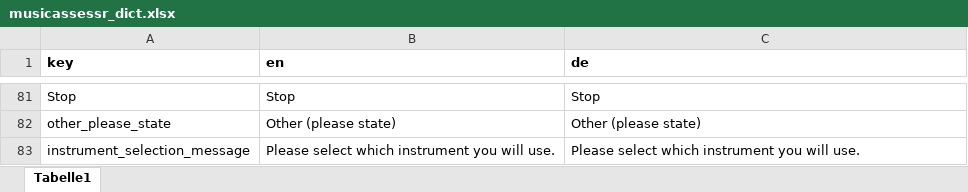
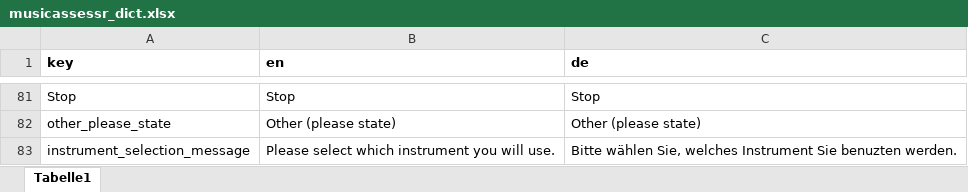
Before and after one commit to sebsilas/musicassessr, an Excel workbook: data-raw/musicassessr_dict.xlsx, sheet Tabelle1, drawn as a sheet; only a part is shown, gaps mark what is left out; values as stored, in another font and other column widths than the file's, no borders; the diff names each change by its address in the sheet, - before the commit and + after, or states it on an @@ line.

Commit message:
dict

```diff
--- a/data-raw/musicassessr_dict.xlsx (sheet Tabelle1)
+++ b/data-raw/musicassessr_dict.xlsx (sheet Tabelle1)
-C83 (de): Please select which instrument you will use.
+C83 (de): Bitte wählen Sie, welches Instrument Sie benuzten werden.
```
Also changed, not shown: 3 other files.
